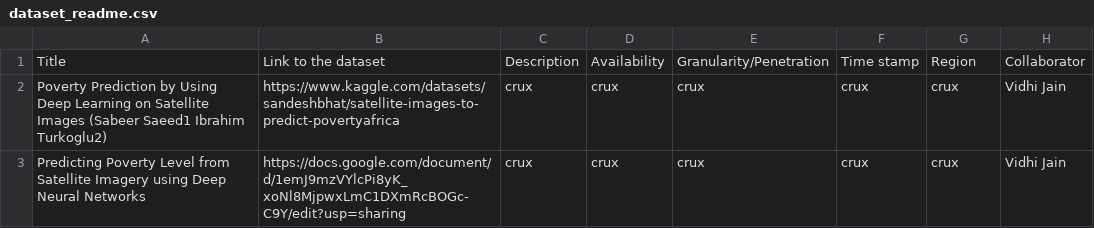
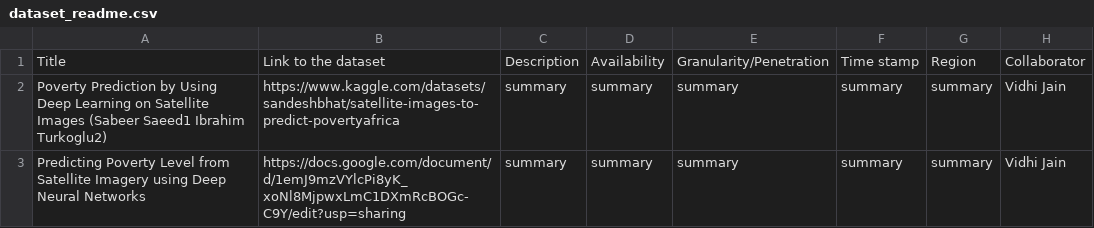
Before and after one commit to Divyanshsingh1910/CDIS_Satellite_Imagery_Analysis, a CSV file: Data/dataset_readme.csv, drawn as a sheet.

Commit message:
Update dataset_readme.csv

```diff
--- a/Data/dataset_readme.csv
+++ b/Data/dataset_readme.csv
@@ -1,3 +1,3 @@
 Title, Link to the dataset, Description, Availability, Granularity/Penetration, Time stamp, Region, Collaborator
-Poverty Prediction by Using Deep Learning on Satellite Images (Sabeer Saeed1 Ibrahim Turkoglu2), https://www.kaggle.com/datasets/sandeshbhat/satellite-images-to-predict-povertyafrica ,  crux,crux, crux,  crux,   crux, Vidhi Jain
-Predicting Poverty Level from Satellite Imagery using Deep Neural Networks, https://docs.google.com/document/d/1emJ9mzVYlcPi8yK_xoNl8MjpwxLmC1DXmRcBOGc-C9Y/edit?usp=sharing, crux, crux, crux, crux, crux, Vidhi Jain
+Poverty Prediction by Using Deep Learning on Satellite Images (Sabeer Saeed1 Ibrahim Turkoglu2), https://www.kaggle.com/datasets/sandeshbhat/satellite-images-to-predict-povertyafrica ,  summary, summary, summary, summary, summary, Vidhi Jain
+Predicting Poverty Level from Satellite Imagery using Deep Neural Networks, https://docs.google.com/document/d/1emJ9mzVYlcPi8yK_xoNl8MjpwxLmC1DXmRcBOGc-C9Y/edit?usp=sharing, summary, summary, summary, summary, summary, Vidhi Jain
```
